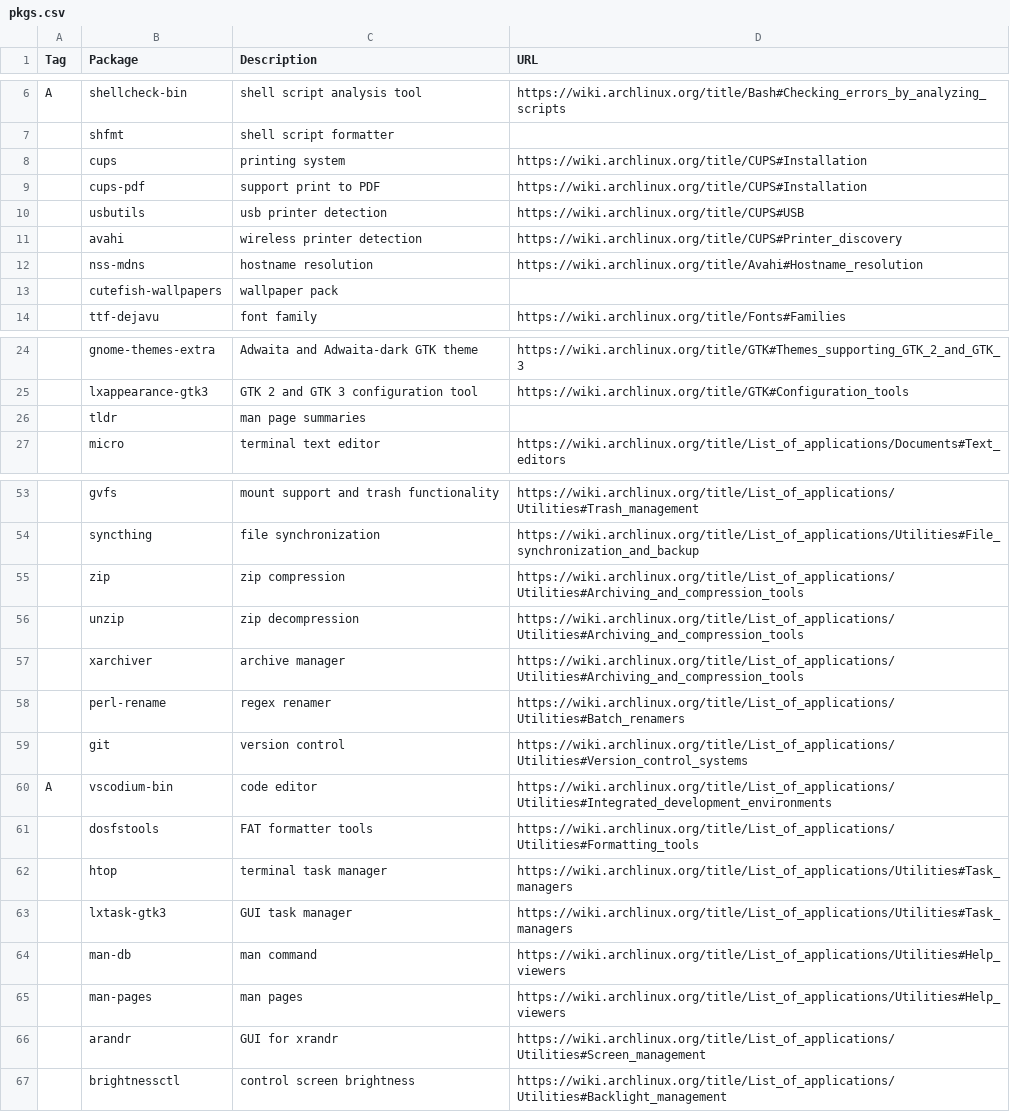
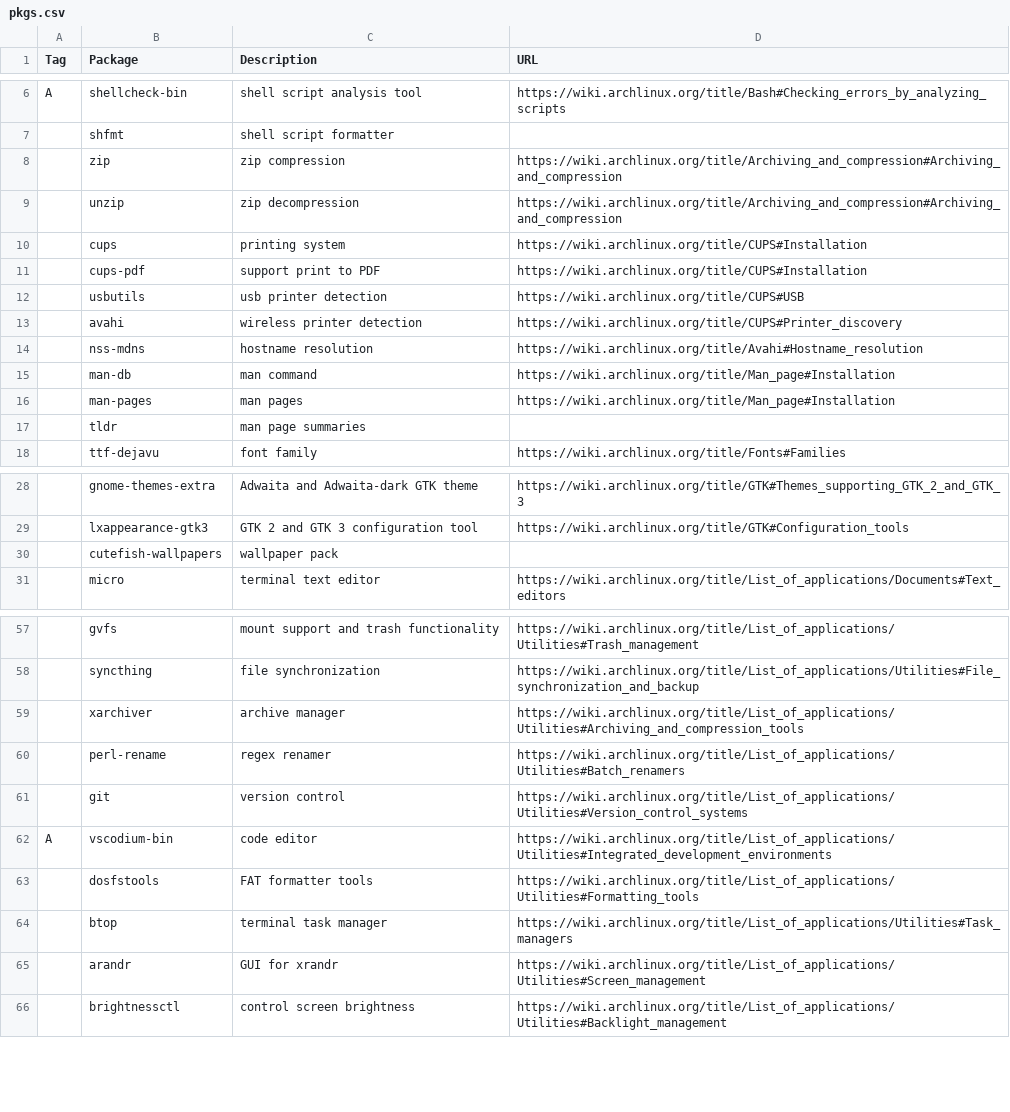
Before and after one commit to shyguyCreate/setup, a CSV file: pkgs.csv, drawn as a sheet; only a part is shown, gaps mark what is left out; removed rows and columns are numbered as before the commit, all else as after; the diff names each change by its address in the sheet, - before the commit and + after, or states it on an @@ line.

Commit message:
feat: change task manager to btop

```diff
--- a/pkgs.csv
+++ b/pkgs.csv
+row 8:  | zip | zip compression | https://wiki.archlinux.org/title/Archiving_and_compression#Archiving_and_compression
+row 9:  | unzip | zip decompression | https://wiki.archlinux.org/title/Archiving_and_compression#Archiving_and_compression
+row 15:  | man-db | man command | https://wiki.archlinux.org/title/Man_page#Installation
+row 16:  | man-pages | man pages | https://wiki.archlinux.org/title/Man_page#Installation
@@ row 26 moved to row 17: tldr @@
@@ row 13 moved to row 30: cutefish-wallpapers @@
-row 55:  | zip | zip compression | https://wiki.archlinux.org/title/List_of_applications/Utilities#Archiving_and_compression_tools
-row 56:  | unzip | zip decompression | https://wiki.archlinux.org/title/List_of_applications/Utilities#Archiving_and_compression_tools
-B64 (Package): htop
+B64 (Package): btop
-row 63:  | lxtask-gtk3 | GUI task manager | https://wiki.archlinux.org/title/List_of_applications/Utilities#Task_managers
-row 64:  | man-db | man command | https://wiki.archlinux.org/title/List_of_applications/Utilities#Help_viewers
-row 65:  | man-pages | man pages | https://wiki.archlinux.org/title/List_of_applications/Utilities#Help_viewers
```
Also changed, not shown: 1 other file.
